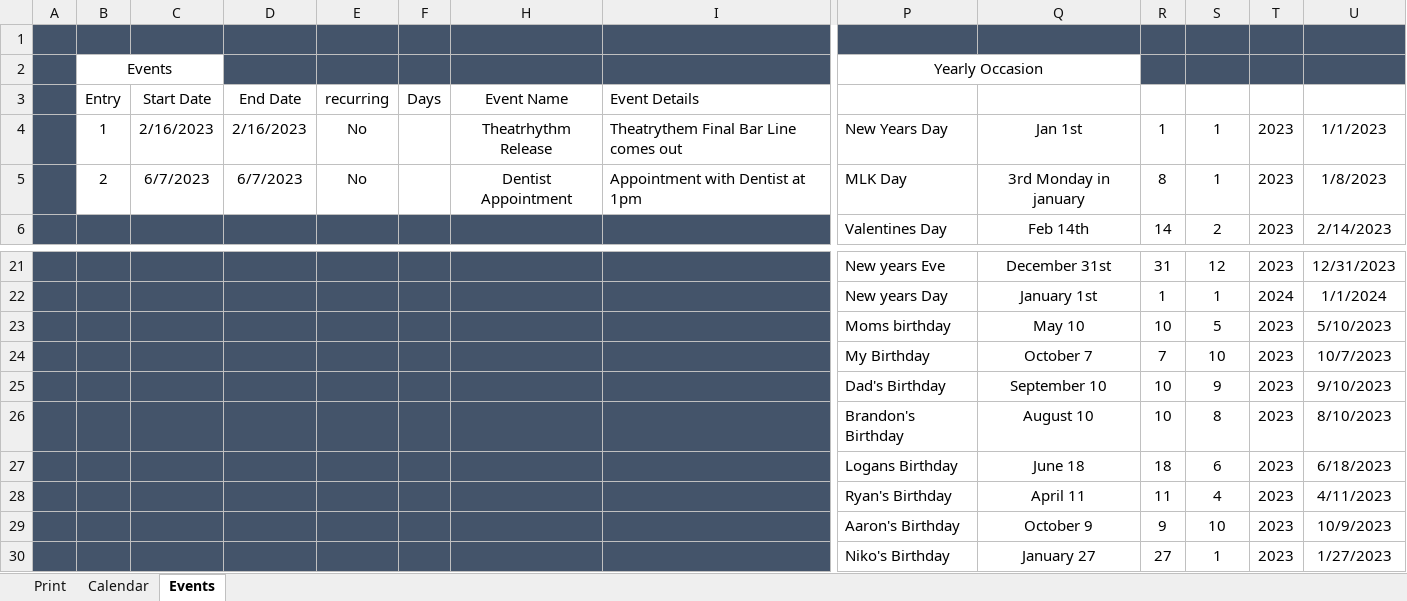
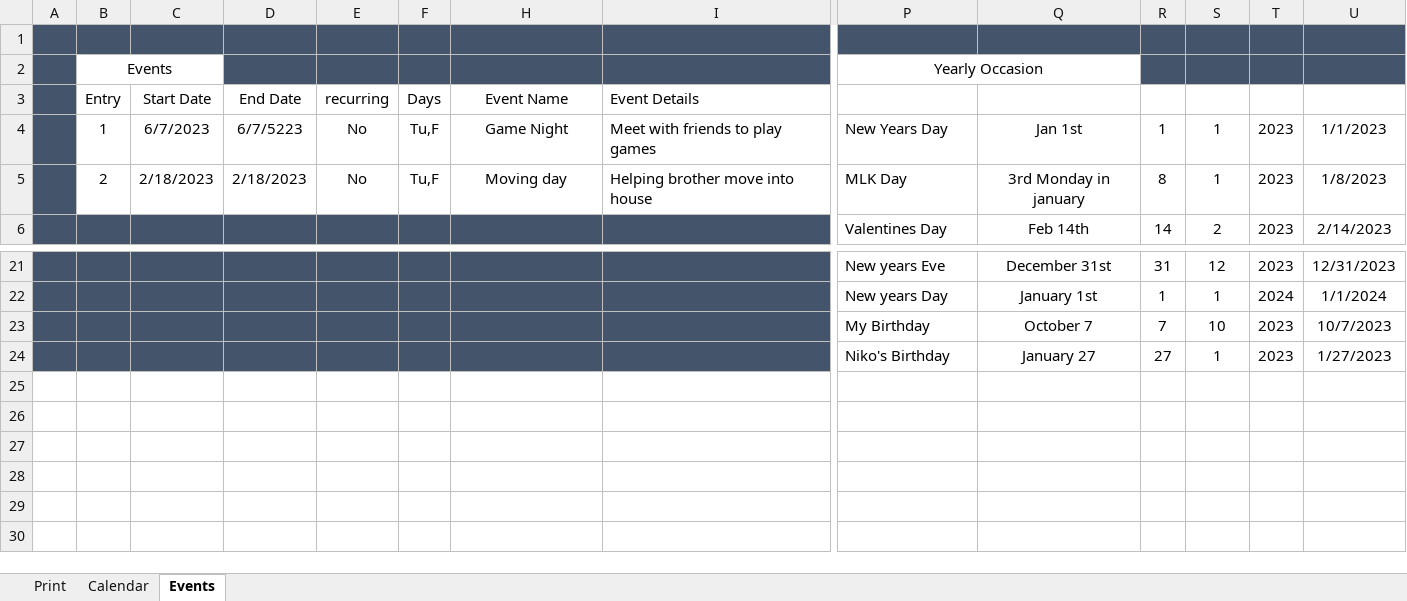
Before and after one commit to Spope20/excel_calendar, an Excel workbook: Calendar.xlsm, sheet Events, drawn as a sheet; only a part is shown, gaps mark what is left out; values as stored, in another font and other column widths than the file's, no borders; charts and pictures and conditional formats and table styles not drawn; rows hold the shown columns only; the diff names each change by its address in the sheet, - before the commit and + after, or states it on an @@ line.

Commit message:
updated some dates on the calendar

```diff
--- a/Calendar.xlsm (sheet Events)
+++ b/Calendar.xlsm (sheet Events)
-C4 (Start Date): 2/16/2023
+C4 (Start Date): 6/7/2023
-D4 (End Date): 2/16/2023
+D4 (End Date): 6/7/5223
-F4:F5 (Days): (empty)
+F4:F5 (Days): Tu,F
-H4 (Event Name): Theatrhythm Release
+H4 (Event Name): Game Night
-I4 (Event Details): Theatrythem Final Bar Line comes out
+I4 (Event Details): Meet with friends to play games
-C5 (Start Date): 6/7/2023
+C5 (Start Date): 2/18/2023
-D5 (End Date): 6/7/2023
+D5 (End Date): 2/18/2023
-H5 (Event Name): Dentist Appointment
+H5 (Event Name): Moving day
-I5 (Event Details): Appointment with Dentist at 1pm
+I5 (Event Details): Helping brother move into house
-row 23:  |  |  |  |  |  |  |  | Moms birthday | May 10 | 10 | 5 | 2023 | 5/10/2023
-row 25:  |  |  |  |  |  |  |  | Dad's Birthday | September 10 | 10 | 9 | 2023 | 9/10/2023
-row 26:  |  |  |  |  |  |  |  | Brandon's Birthday | August 10 | 10 | 8 | 2023 | 8/10/2023
-row 27:  |  |  |  |  |  |  |  | Logans Birthday | June 18 | 18 | 6 | 2023 | 6/18/2023
-row 28:  |  |  |  |  |  |  |  | Ryan's Birthday | April 11 | 11 | 4 | 2023 | 4/11/2023
-row 29:  |  |  |  |  |  |  |  | Aaron's Birthday | October 9 | 9 | 10 | 2023 | 10/9/2023
```
Also changed, not shown: sheet Calendar, sheet Print, formulas that keep their value, hidden cells.
